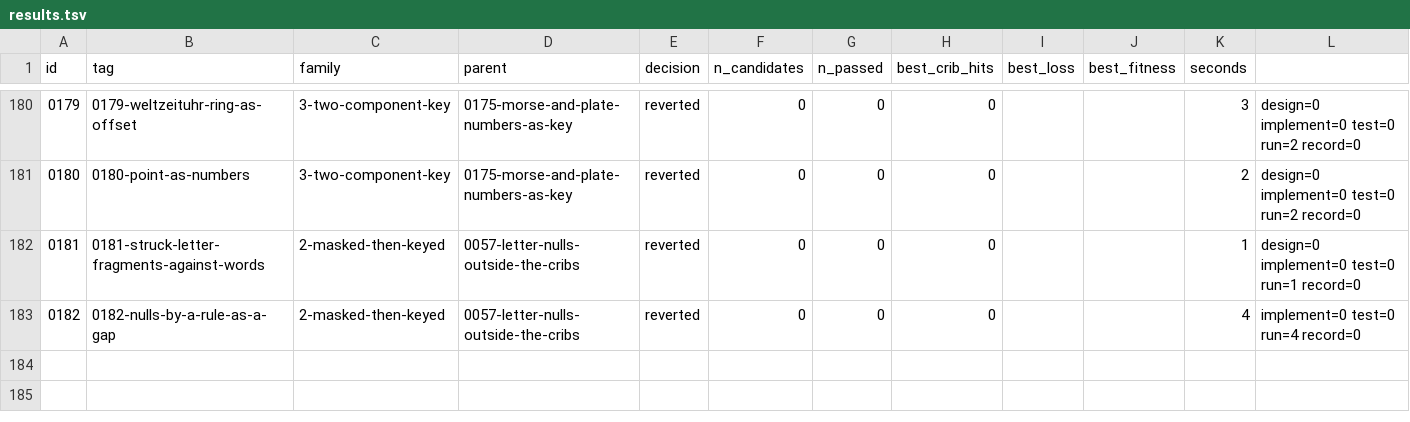
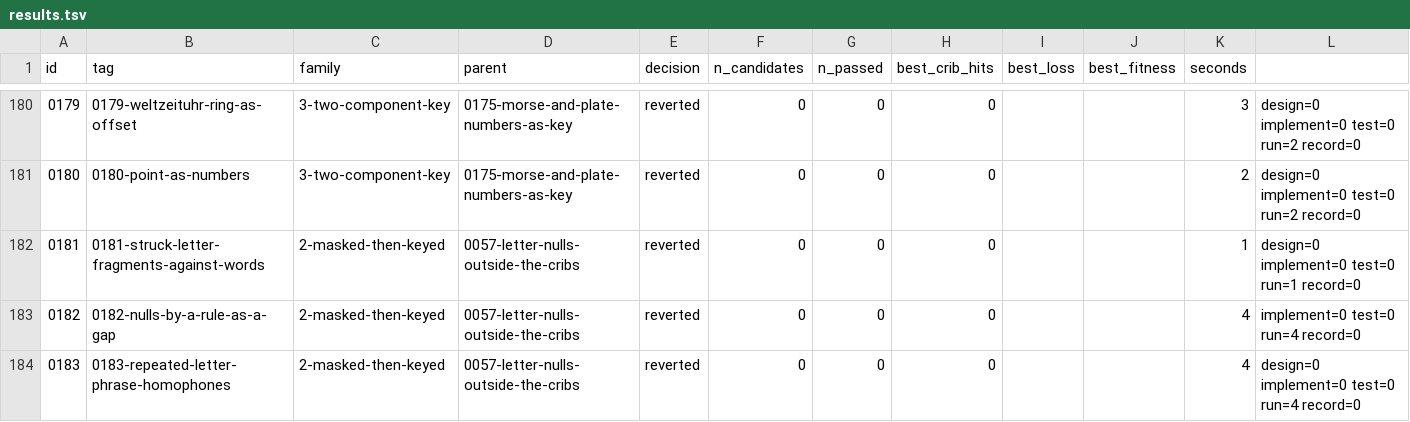
Before and after one commit to akaalias/k4, a TSV file: results.tsv, drawn as a sheet; only a part is shown, gaps mark what is left out; the diff names each change by its address in the sheet, - before the commit and + after, or states it on an @@ line.

Commit message:
exp 0183-repeated-letter-phrase-homophones: reverted (0/0 passed gates, best cribs 0/24)
F2.3: a 26-letter phrase with repeated letters as the plain strip, so a letter may be enciphered from any of its places (homophones that keep the length), repeating key 1-26: exact
Family: 2-masked-then-keyed
Parent: 0057-letter-nulls-outside-the-cribs
Changed: F2.3. Not a documented method: the reverse use of EMC par. 45b derived in research_notes/Scheidt patents and field ciphers/addendum_downloaded_manuals.md (issue #9), and stated as such. The plain strip is a 26-letter phrase with its repeats (NOWISTHETIMEFORALLGOODMENT...); a letter that occurs twice may be taken from either place; the cipher strip is the standard or KRYPTOS order, slid by a repeating key. Phrases: every 26-letter window of the K1, K2 and K3 plaintexts, the Morse texts, Carter's 1923 book (K3's source) and famous sentences, kept if they hold the 13 letters of the known words. At each known place the allowed key values form a set; sets intersect per key slot. Lengths 1-26, slide either way; K4 against 20 shuffled copies.

```diff
--- a/results.tsv
+++ b/results.tsv
+row 184: 0183 | 0183-repeated-letter-phrase-homophones | 2-masked-then-keyed | 0057-letter-nulls-outside-the-cribs | reverted | 0 | 0 | 0 |  |  | 4 | design=0 implement=0 test=0 run=4 record=0
```
Also changed, not shown: 5 other files.
